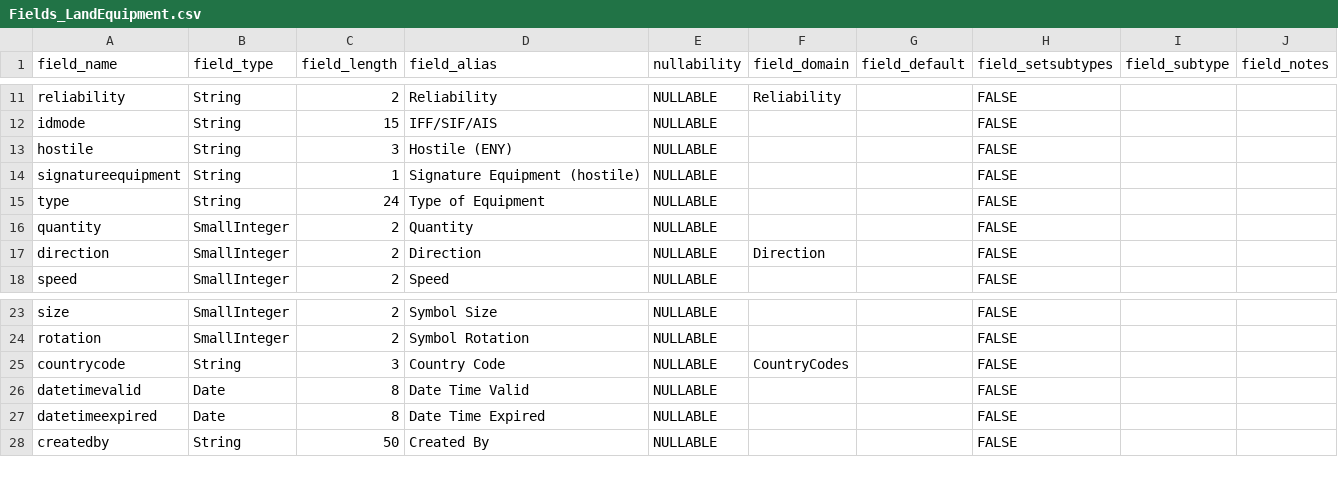
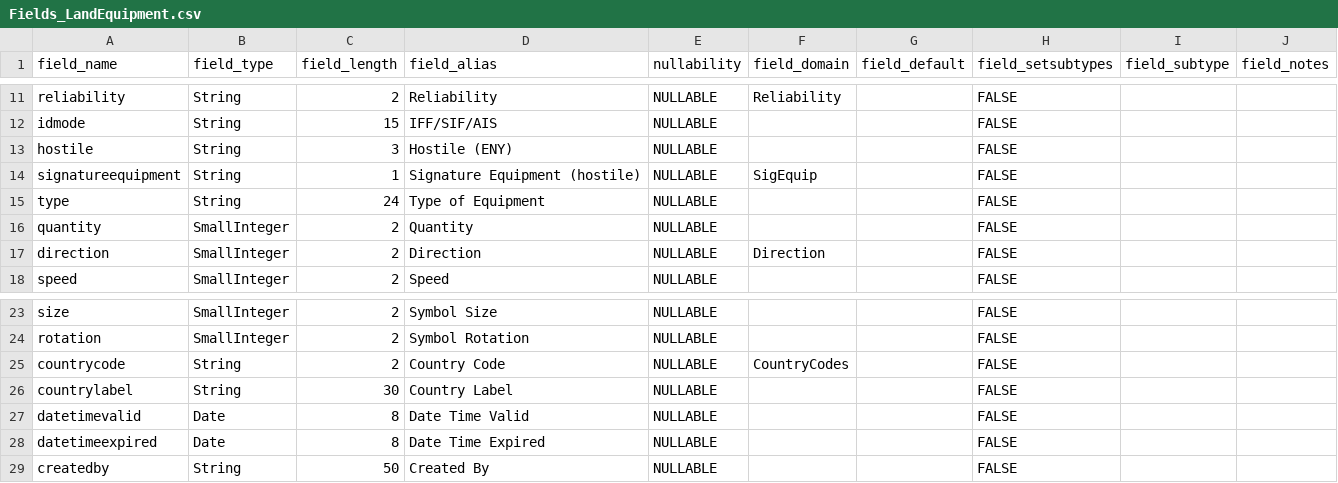
Before and after one commit to Esri/military-symbology, a CSV file: military-overlay/utils-source-and-test-data/schema-source-files/mil2525b2/military_feature_schemas/Fields_LandEquipment.csv, drawn as a sheet; only a part is shown, gaps mark what is left out.

Commit message:
Updates to MIL-STD-2525Bc2 schema
- added SigEquip coded domain values table to be used for signatureequipment field
- added reference to SigEquip coded domain value table  to Land Equipment and SIGINT
- added countrylabel field to applicable layers
- changed countrycode field length to 2

```diff
--- a/military-overlay/utils-source-and-test-data/schema-source-files/mil2525b2/military_feature_schemas/Fields_LandEquipment.csv
+++ b/military-overlay/utils-source-and-test-data/schema-source-files/mil2525b2/military_feature_schemas/Fields_LandEquipment.csv
@@ -13,3 +13,3 @@ idmode,String,15,IFF/SIF/AIS,NULLABLE,,,FALSE,,
 hostile,String,3,Hostile (ENY),NULLABLE,,,FALSE,,
-signatureequipment,String,1,Signature Equipment (hostile),NULLABLE,,,FALSE,,
+signatureequipment,String,1,Signature Equipment (hostile),NULLABLE,SigEquip,,FALSE,,
 type,String,24,Type of Equipment,NULLABLE,,,FALSE,,
@@ -24,3 +24,4 @@ size,SmallInteger,2,Symbol Size,NULLABLE,,,FALSE,,
 rotation,SmallInteger,2,Symbol Rotation,NULLABLE,,,FALSE,,
-countrycode,String,3,Country Code,NULLABLE,CountryCodes,,FALSE,,
+countrycode,String,2,Country Code,NULLABLE,CountryCodes,,FALSE,,
+countrylabel,String,30,Country Label,NULLABLE,,,FALSE,,
 datetimevalid,Date,8,Date Time Valid,NULLABLE,,,FALSE,,
```
Also changed, not shown: military-overlay/utils-source-and-test-data/schema-source-files/mil2525b2/military_feature_schemas/Fields_Activities.csv, military-overlay/utils-source-and-test-data/schema-source-files/mil2525b2/military_feature_schemas/Fields_Air.csv, 10 other files.
